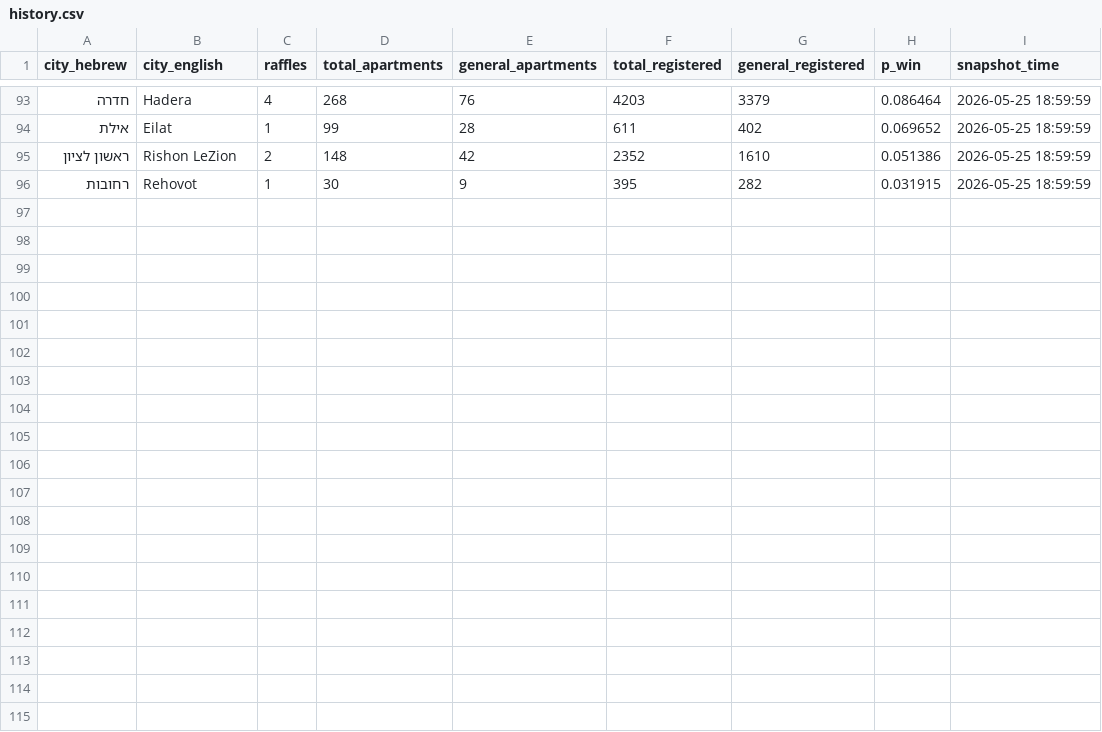
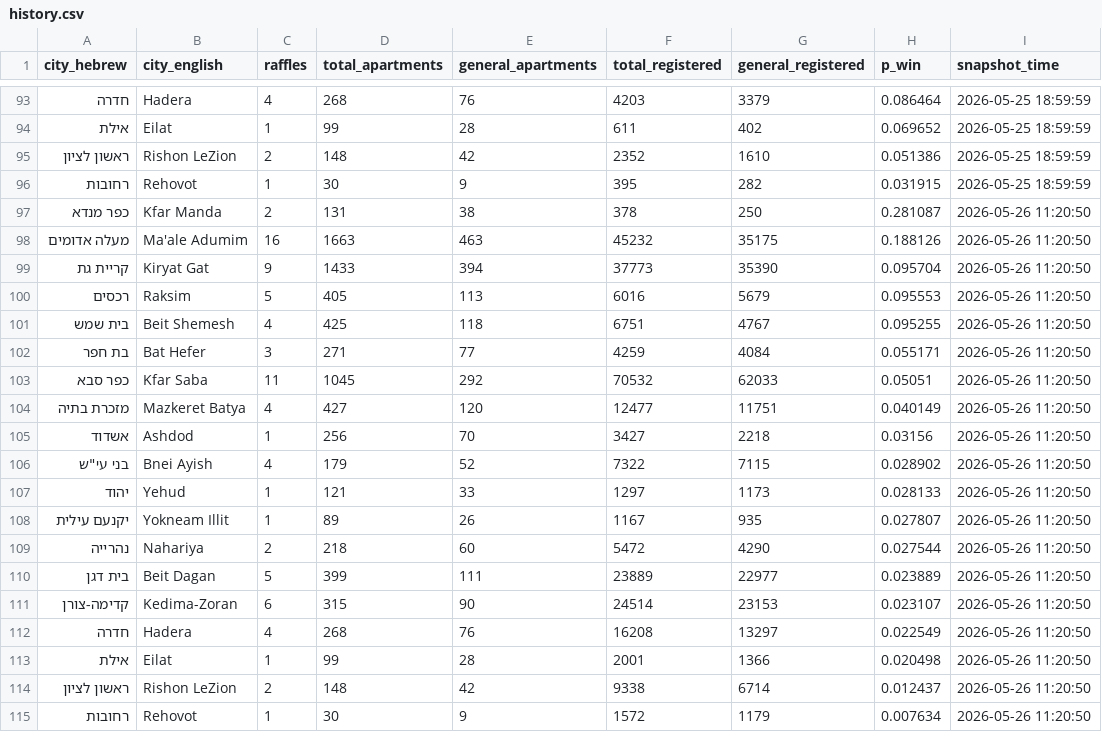
Before and after one commit to ronelias/dira-lottery, a CSV file: data/history.csv, drawn as a sheet; only a part is shown, gaps mark what is left out; the diff names each change by its address in the sheet, - before the commit and + after, or states it on an @@ line.

Commit message:
chore: daily lottery history update 2026-05-26

```diff
--- a/data/history.csv
+++ b/data/history.csv
+row 97: כפר מנדא | Kfar Manda | 2 | 131 | 38 | 378 | 250 | 0.281087 | 2026-05-26 11:20:50
+row 98: מעלה אדומים | Ma'ale Adumim | 16 | 1663 | 463 | 45232 | 35175 | 0.188126 | 2026-05-26 11:20:50
+row 99: קריית גת | Kiryat Gat | 9 | 1433 | 394 | 37773 | 35390 | 0.095704 | 2026-05-26 11:20:50
+row 100: רכסים | Raksim | 5 | 405 | 113 | 6016 | 5679 | 0.095553 | 2026-05-26 11:20:50
+row 101: בית שמש | Beit Shemesh | 4 | 425 | 118 | 6751 | 4767 | 0.095255 | 2026-05-26 11:20:50
+row 102: בת חפר | Bat Hefer | 3 | 271 | 77 | 4259 | 4084 | 0.055171 | 2026-05-26 11:20:50
+row 103: כפר סבא | Kfar Saba | 11 | 1045 | 292 | 70532 | 62033 | 0.05051 | 2026-05-26 11:20:50
+row 104: מזכרת בתיה | Mazkeret Batya | 4 | 427 | 120 | 12477 | 11751 | 0.040149 | 2026-05-26 11:20:50
+row 105: אשדוד | Ashdod | 1 | 256 | 70 | 3427 | 2218 | 0.03156 | 2026-05-26 11:20:50
+row 106: בני עי"ש | Bnei Ayish | 4 | 179 | 52 | 7322 | 7115 | 0.028902 | 2026-05-26 11:20:50
+row 107: יהוד | Yehud | 1 | 121 | 33 | 1297 | 1173 | 0.028133 | 2026-05-26 11:20:50
+row 108: יקנעם עילית | Yokneam Illit | 1 | 89 | 26 | 1167 | 935 | 0.027807 | 2026-05-26 11:20:50
+row 109: נהרייה | Nahariya | 2 | 218 | 60 | 5472 | 4290 | 0.027544 | 2026-05-26 11:20:50
+row 110: בית דגן | Beit Dagan | 5 | 399 | 111 | 23889 | 22977 | 0.023889 | 2026-05-26 11:20:50
+row 111: קדימה-צורן | Kedima-Zoran | 6 | 315 | 90 | 24514 | 23153 | 0.023107 | 2026-05-26 11:20:50
+row 112: חדרה | Hadera | 4 | 268 | 76 | 16208 | 13297 | 0.022549 | 2026-05-26 11:20:50
+row 113: אילת | Eilat | 1 | 99 | 28 | 2001 | 1366 | 0.020498 | 2026-05-26 11:20:50
+row 114: ראשון לציון | Rishon LeZion | 2 | 148 | 42 | 9338 | 6714 | 0.012437 | 2026-05-26 11:20:50
+row 115: רחובות | Rehovot | 1 | 30 | 9 | 1572 | 1179 | 0.007634 | 2026-05-26 11:20:50
```
